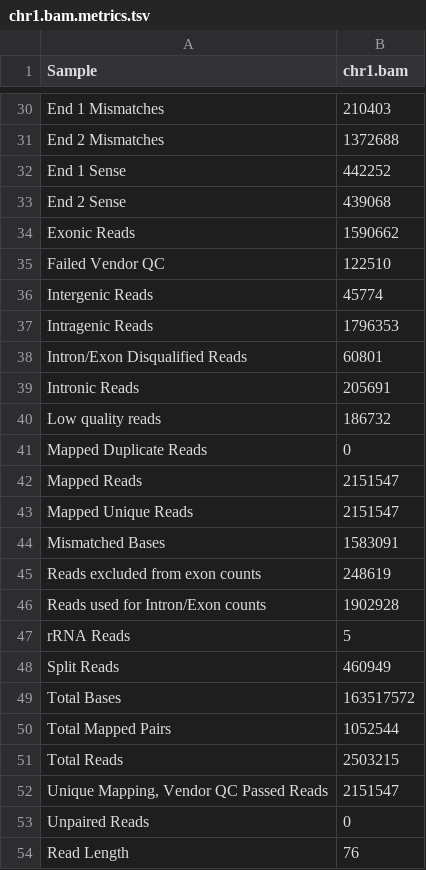
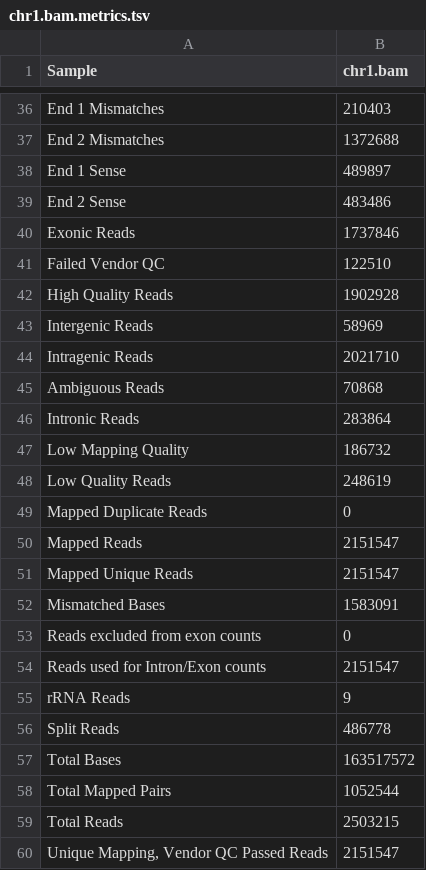
Before and after one commit to getzlab/rnaseqc, a TSV file: test_data/chr1.output/chr1.bam.metrics.tsv, drawn as a sheet; only a part is shown, gaps mark what is left out; the shorter side is filled out with more unchanged rows; the diff covers the shown part only.

Commit message:
Added HQ exon statistics
Closes #15

```diff
--- a/test_data/chr1.output/chr1.bam.metrics.tsv
+++ b/test_data/chr1.output/chr1.bam.metrics.tsv
@@ -31,11 +37,13 @@ End 1 Mismatches	210403
 End 2 Mismatches	1372688
-End 1 Sense	442252
-End 2 Sense	439068
-Exonic Reads	1590662
+End 1 Sense	489897
+End 2 Sense	483486
+Exonic Reads	1737846
 Failed Vendor QC	122510
-Intergenic Reads	45774
-Intragenic Reads	1796353
-Intron/Exon Disqualified Reads	60801
-Intronic Reads	205691
-Low quality reads	186732
+High Quality Reads	1902928
+Intergenic Reads	58969
+Intragenic Reads	2021710
+Ambiguous Reads	70868
+Intronic Reads	283864
+Low Mapping Quality	186732
+Low Quality Reads	248619
 Mapped Duplicate Reads	0
@@ -44,6 +52,6 @@ Mapped Unique Reads	2151547
 Mismatched Bases	1583091
-Reads excluded from exon counts	248619
-Reads used for Intron/Exon counts	1902928
-rRNA Reads	5
-Split Reads	460949
+Reads excluded from exon counts	0
+Reads used for Intron/Exon counts	2151547
+rRNA Reads	9
+Split Reads	486778
 Total Bases	163517572
```
Also changed, not shown: 6 added rows and 13 edited cells elsewhere in this file, test_data/downsampled.output/downsampled.bam.metrics.tsv, test_data/legacy.output/downsampled.bam.metrics.tsv, 8 other files.
